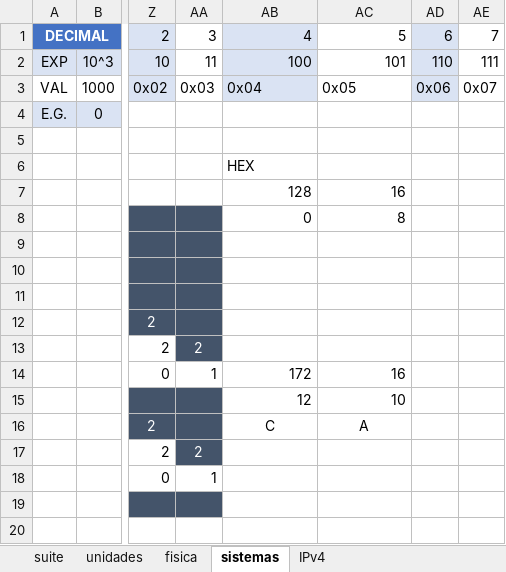
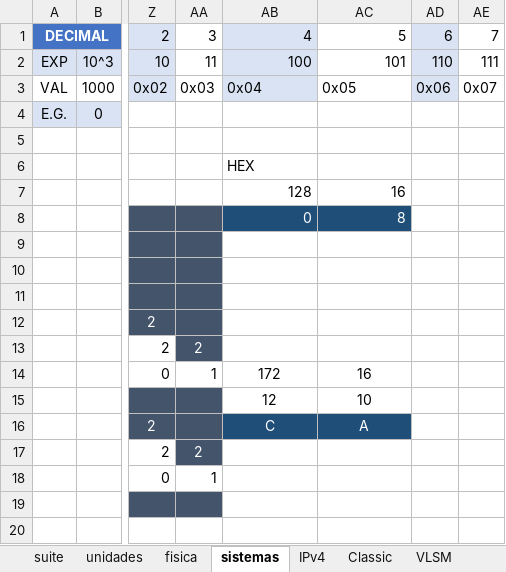
Before and after one commit to C215714N/EducacionIT, an Excel workbook: docs/protocols-suite.xlsx, sheet sistemas, drawn as a sheet; only a part is shown, gaps mark what is left out; values as stored, in another font and other column widths than the file's, no borders; the diff names each change by its address in the sheet, - before the commit and + after, or states it on an @@ line.

```diff
--- a/docs/protocols-suite.xlsx (sheet sistemas)
+++ b/docs/protocols-suite.xlsx (sheet sistemas)
+sheet tab: Classic
+sheet tab: VLSM
@@ AB8:AC8 fill: none → #1F4E79, text colour: black → #FFFFFF @@
-AB14:AC15 alignment: right
+AB14:AC15 alignment: center
@@ AB16:AC16 fill: none → #1F4E79, text colour: black → #FFFFFF @@
```
Also changed, not shown: sheet IPv4, 2 other files.
